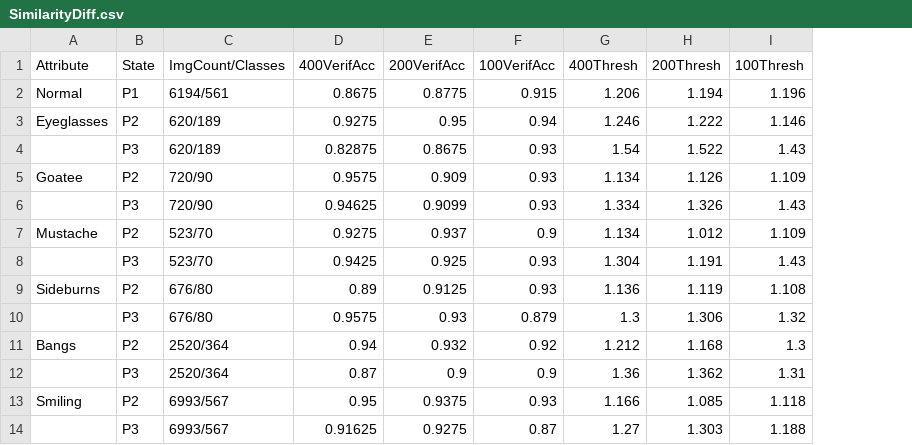
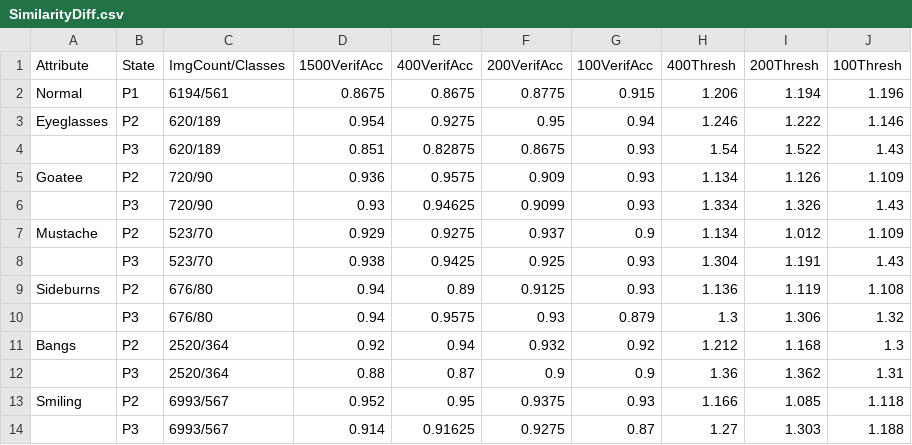
Before and after one commit to arunsubk/readDocCurrProj, a CSV file: mycsvsheets/SimilarityDiff.csv, drawn as a sheet; the diff names each change by its address in the sheet, - before the commit and + after, or states it on an @@ line.

```diff
--- a/mycsvsheets/SimilarityDiff.csv
+++ b/mycsvsheets/SimilarityDiff.csv
+column D (1500VerifAcc), rows 2-14: 0.8675 | 0.954 | 0.851 | 0.936 | 0.93 | 0.929 | 0.938 | 0.94 | 0.94 | 0.92 | 0.88 | 0.952 | 0.914
```
Also changed, not shown: 9 other files.
